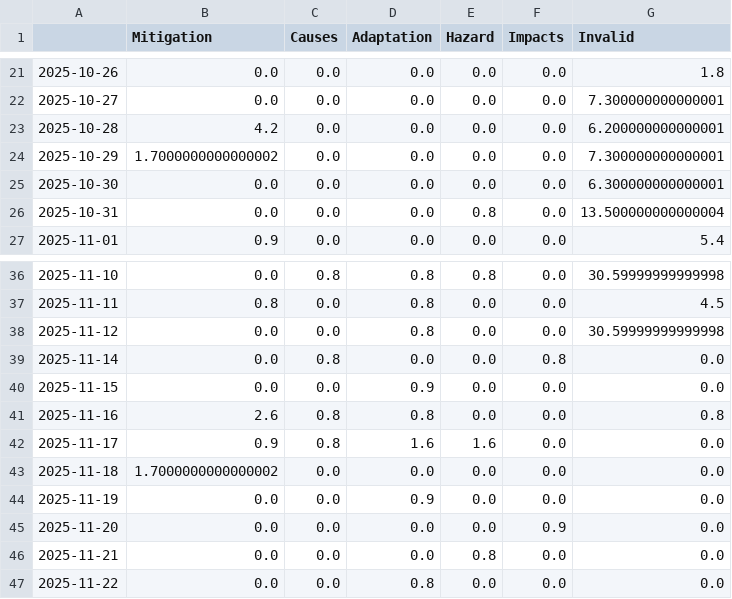
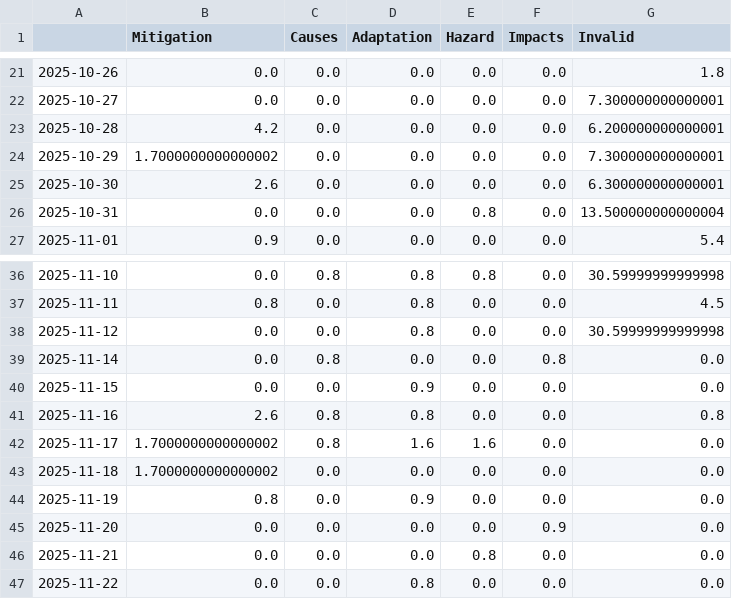
Before and after one commit to hb219-news/droughtIsComing, a CSV file: csv/topics_date.csv, drawn as a sheet; only a part is shown, gaps mark what is left out.

```diff
--- a/csv/topics_date.csv
+++ b/csv/topics_date.csv
@@ -24,3 +24,3 @@
 2025-10-29,1.7000000000000002,0.0,0.0,0.0,0.0,7.300000000000001
-2025-10-30,0.0,0.0,0.0,0.0,0.0,6.300000000000001
+2025-10-30,2.6,0.0,0.0,0.0,0.0,6.300000000000001
 2025-10-31,0.0,0.0,0.0,0.8,0.0,13.500000000000004
@@ -41,5 +41,5 @@
 2025-11-16,2.6,0.8,0.8,0.0,0.0,0.8
-2025-11-17,0.9,0.8,1.6,1.6,0.0,0.0
+2025-11-17,1.7000000000000002,0.8,1.6,1.6,0.0,0.0
 2025-11-18,1.7000000000000002,0.0,0.0,0.0,0.0,0.0
-2025-11-19,0.0,0.0,0.9,0.0,0.0,0.0
+2025-11-19,0.8,0.0,0.9,0.0,0.0,0.0
 2025-11-20,0.0,0.0,0.0,0.0,0.9,0.0
```
Also changed, not shown: 4 other files.
